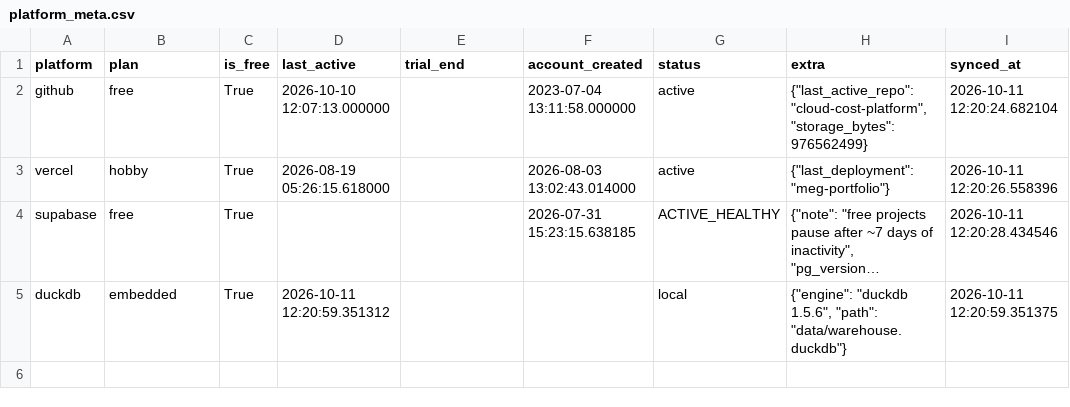
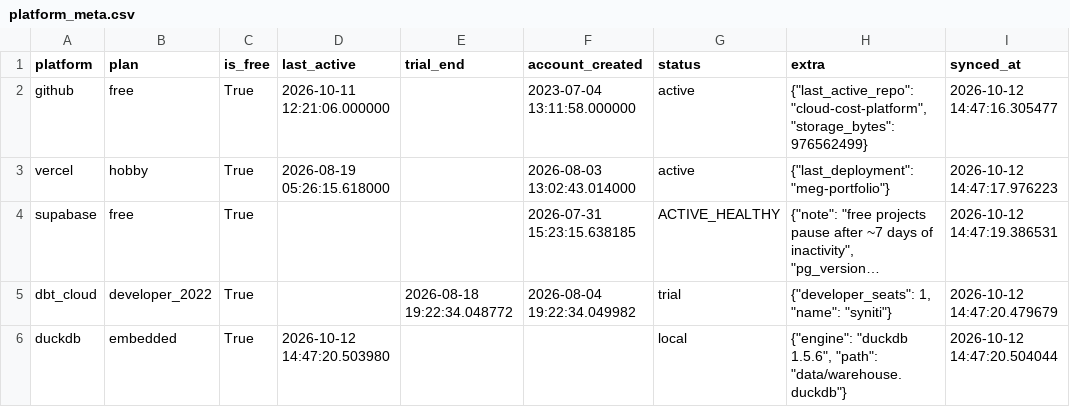
Before and after one commit to meghanabv19/cloud-cost-platform, a CSV file: dashboards/published/platform_meta.csv, drawn as a sheet; long unchanged cells end in …; addresses are those after the commit; the diff names each change by its address in the sheet, - before the commit and + after, or states it on an @@ line.

```diff
--- a/dashboards/published/platform_meta.csv
+++ b/dashboards/published/platform_meta.csv
-D2 (last_active): 2026-10-10 12:07:13.000000
+D2 (last_active): 2026-10-11 12:21:06.000000
-I2 (synced_at): 2026-10-11 12:20:24.682104
+I2 (synced_at): 2026-10-12 14:47:16.305477
-I3 (synced_at): 2026-10-11 12:20:26.558396
+I3 (synced_at): 2026-10-12 14:47:17.976223
-I4 (synced_at): 2026-10-11 12:20:28.434546
+I4 (synced_at): 2026-10-12 14:47:19.386531
+row 5: dbt_cloud | developer_2022 | True |  | 2026-08-18 19:22:34.048772 | 2026-08-04 19:22:34.049982 | trial | {"developer_seats": 1, "name": "syniti"} | 2026-10-12 14:47:20.479679
-D6 (last_active): 2026-10-11 12:20:59.351312
+D6 (last_active): 2026-10-12 14:47:20.503980
-I6 (synced_at): 2026-10-11 12:20:59.351375
+I6 (synced_at): 2026-10-12 14:47:20.504044
```
Also changed, not shown: dashboards/published/application_breakdown.csv, dashboards/published/cross_platform_daily.csv, 9 other files.
